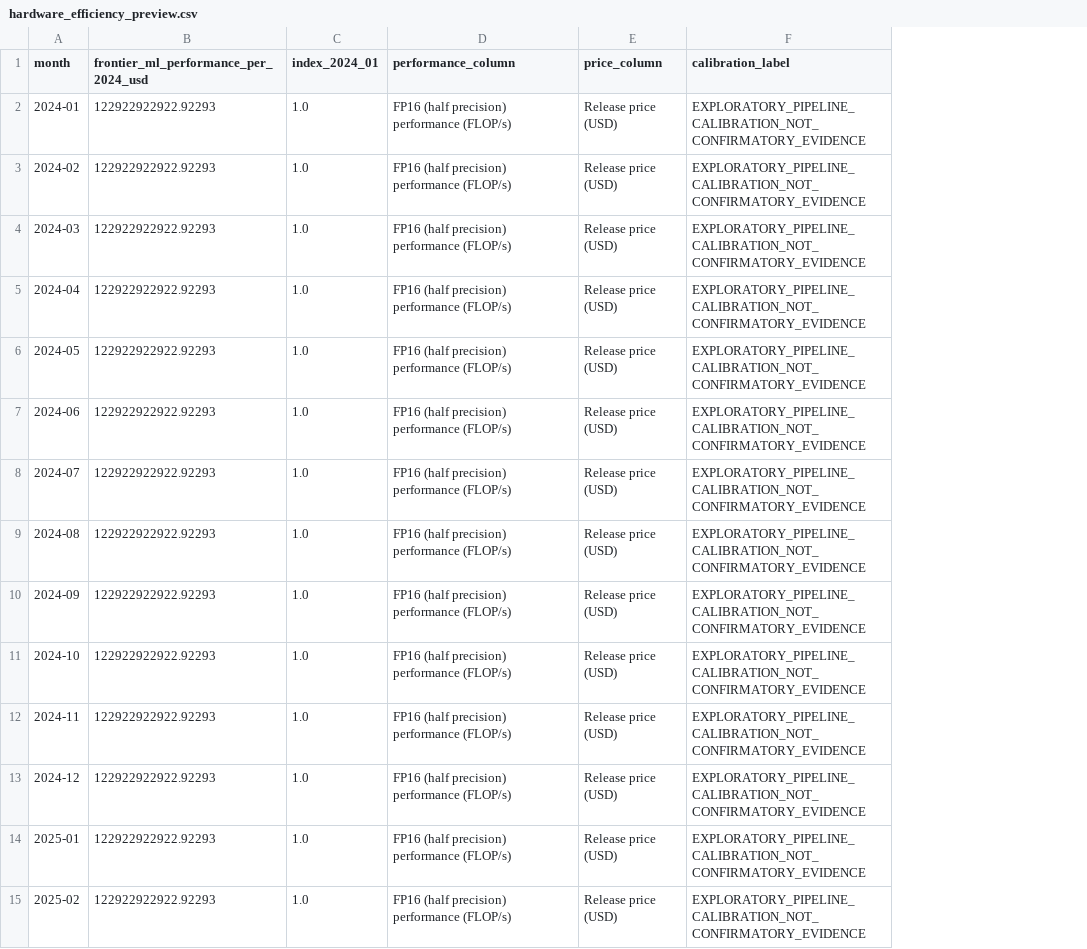
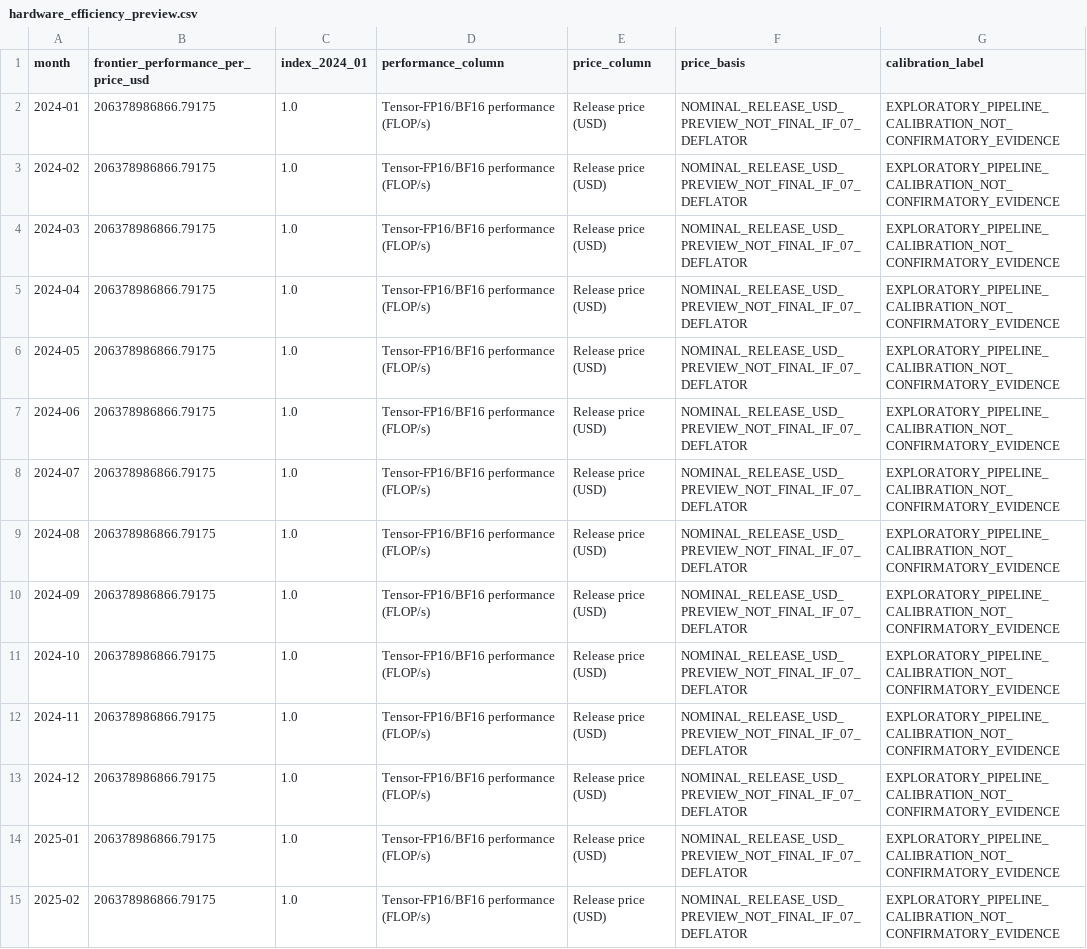
Before and after one commit to skys0-0/DACDM, a CSV file: pilot-01/backtest/s1_2_5/hardware_efficiency_preview.csv, drawn as a sheet; only a part is shown; removed rows and columns are numbered as before the commit, all else as after; the diff covers the shown part only; the diff names each change by its address in the sheet, - before the commit and + after, or states it on an @@ line.

```diff
--- a/pilot-01/backtest/s1_2_5/hardware_efficiency_preview.csv
+++ b/pilot-01/backtest/s1_2_5/hardware_efficiency_preview.csv
-column B, rows 1-15: frontier_ml_performance_per_2024_usd | 122922922922.92293 | 122922922922.92293 | 122922922922.92293 | 122922922922.92293 | 122922922922.92293 | 122922922922.92293 | 122922922922.92293 | 122922922922.92293 | 122922922922.92293 | 122922922922.92293 | 122922922922.92293 | 122922922922.92293 | 122922922922.92293 | 122922922922.92293
+column B, rows 1-15: frontier_performance_per_price_usd | 206378986866.79175 | 206378986866.79175 | 206378986866.79175 | 206378986866.79175 | 206378986866.79175 | 206378986866.79175 | 206378986866.79175 | 206378986866.79175 | 206378986866.79175 | 206378986866.79175 | 206378986866.79175 | 206378986866.79175 | 206378986866.79175 | 206378986866.79175
+column F (price_basis), rows 2-15: all NOMINAL_RELEASE_USD_PREVIEW_NOT_FINAL_IF_07_DEFLATOR
-D2:D15 (performance_column): FP16 (half precision) performance (FLOP/s)
+D2:D15 (performance_column): Tensor-FP16/BF16 performance (FLOP/s)
```
Also changed, not shown: 22 edited cells elsewhere in this file, 3 other files.
